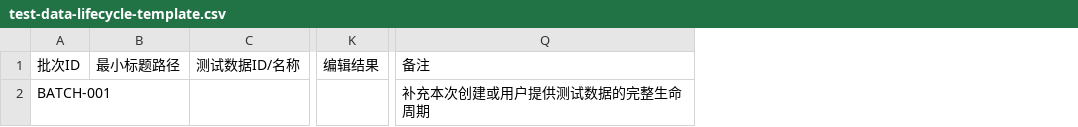
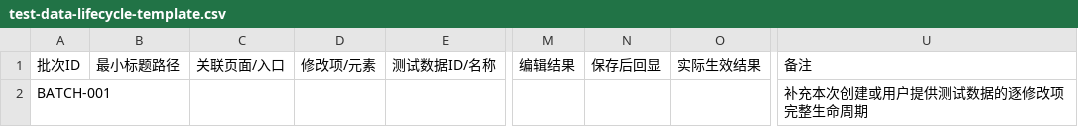
Before and after one commit to sdssee/test_case_gen, a CSV file: docs/test-assets/batch-runs/templates/test-data-lifecycle-template.csv, drawn as a sheet; only a part is shown, gaps mark what is left out; addresses are those after the commit; the diff names each change by its address in the sheet, - before the commit and + after, or states it on an @@ line.

```diff
--- a/docs/test-assets/batch-runs/templates/test-data-lifecycle-template.csv
+++ b/docs/test-assets/batch-runs/templates/test-data-lifecycle-template.csv
+column C, row 1: 关联页面/入口
+column D, row 1: 修改项/元素
+column N, row 1: 保存后回显
+column O, row 1: 实际生效结果
-U2: 补充本次创建或用户提供测试数据的完整生命周期
+U2: 补充本次创建或用户提供测试数据的逐修改项完整生命周期
```
Also changed, not shown: docs/test-assets/batch-runs/templates/element-case-plan-template.csv, 42 other files.
